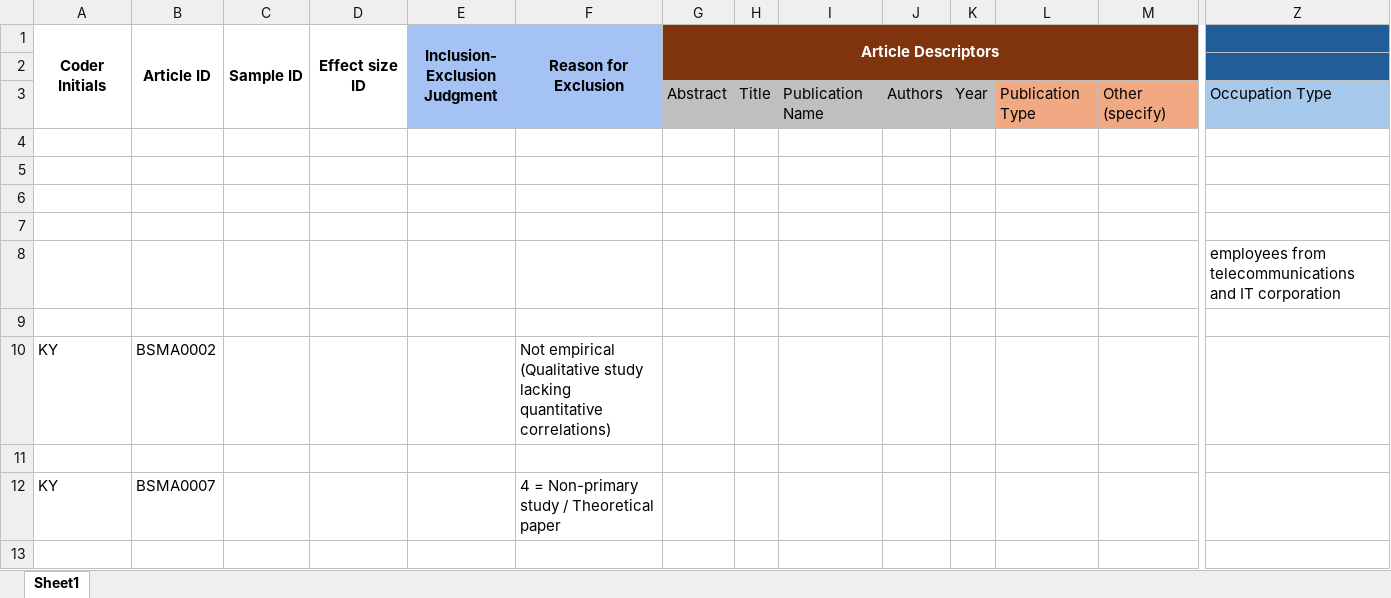
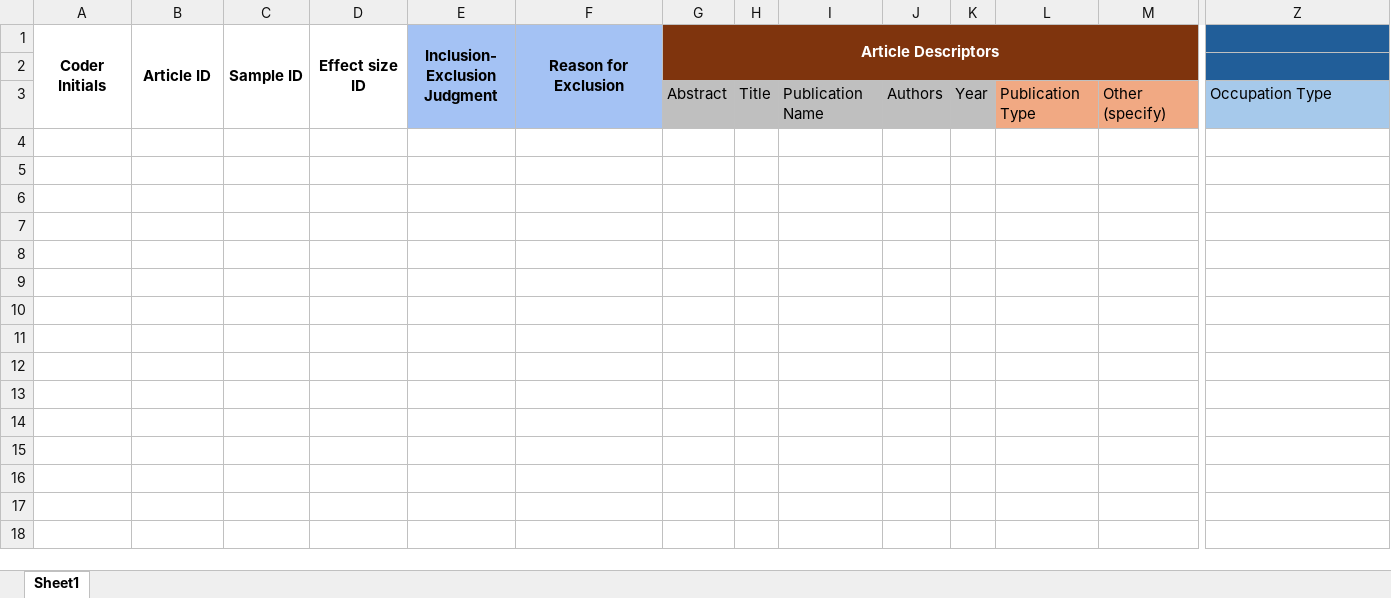
Before and after one commit to canadaofbin-netizen/BSMA-antigravity-, an Excel workbook: BSMA_Master_Coding_Sheet.xlsx, sheet Sheet1, drawn as a sheet; only a part is shown, gaps mark what is left out; values as stored, in another font and other column widths than the file's, no borders; rows hold the shown columns only; the diff covers the shown part only; the diff names each change by its address in the sheet, - before the commit and + after, or states it on an @@ line.

Commit message:
Wipe Excel sheet to prepare for clean extraction of 0001-0008

```diff
--- a/BSMA_Master_Coding_Sheet.xlsx (sheet Sheet1)
+++ b/BSMA_Master_Coding_Sheet.xlsx (sheet Sheet1)
-row 4: (empty)
-row 5: (empty)
-row 6: (empty)
-row 7: (empty)
-row 8:  |  |  |  |  |  |  |  |  |  |  |  |  | employees from telecommunications and IT corporation
-row 9: (empty)
-row 10: KY | BSMA0002 |  |  |  | Not empirical (Qualitative study lacking quantitative correlations)
-row 11: (empty)
-row 12: KY | BSMA0007 |  |  |  | 4 = Non-primary study / Theoretical paper
-row 13: (empty)
```
Also changed, not shown: 32 removed rows elsewhere in this sheet.
